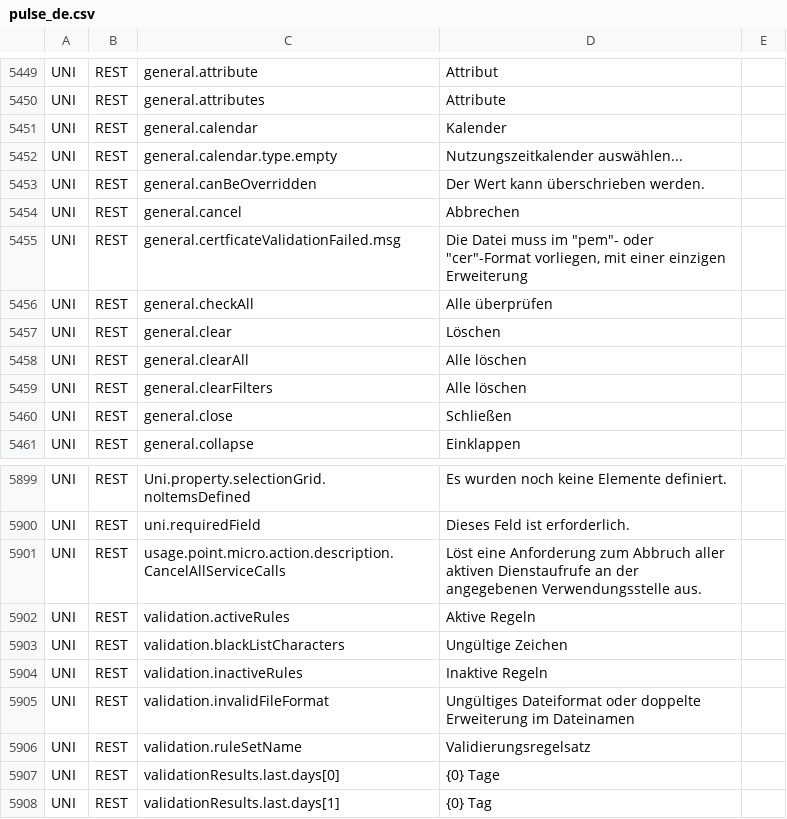
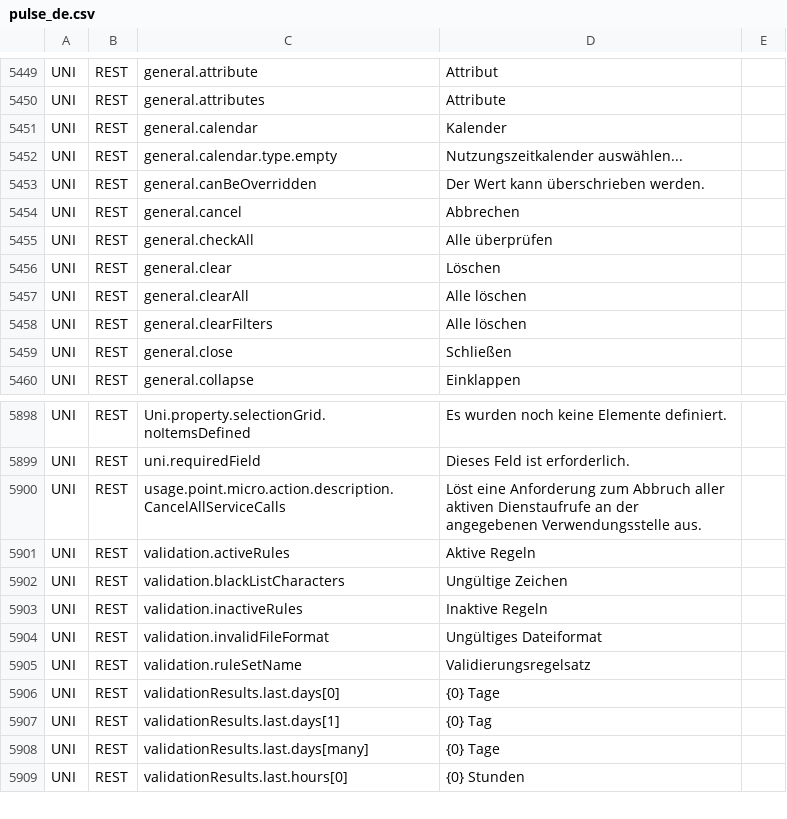
Before and after one commit to chandangeek/Connexo_Code, a CSV file: subsystems/com.elster.jupiter.subsystem.kore/src/main/resources/pulse_de.csv, drawn as a sheet; only a part is shown, gaps mark what is left out; the shorter side is filled out with more unchanged rows.

Commit message:
security-fixes-10.9-input-validation-porting
addressed review comments

```diff
--- a/subsystems/com.elster.jupiter.subsystem.kore/src/main/resources/pulse_de.csv
+++ b/subsystems/com.elster.jupiter.subsystem.kore/src/main/resources/pulse_de.csv
@@ -5454,3 +5454,2 @@ UNI;REST;general.canBeOverridden;Der Wert kann überschrieben werden.
 UNI;REST;general.cancel;Abbrechen
-UNI;REST;general.certficateValidationFailed.msg;"Die Datei muss im ""pem""- oder ""cer""-Format vorliegen, mit einer einzigen Erweiterung"
 UNI;REST;general.checkAll;Alle überprüfen
@@ -5904,3 +5903,3 @@ UNI;REST;validation.blackListCharacters;Ungültige Zeichen
 UNI;REST;validation.inactiveRules;Inaktive Regeln
-UNI;REST;validation.invalidFileFormat;Ungültiges Dateiformat oder doppelte Erweiterung im Dateinamen
+UNI;REST;validation.invalidFileFormat;Ungültiges Dateiformat
 UNI;REST;validation.ruleSetName;Validierungsregelsatz
```
Also changed, not shown: 2 other files.
